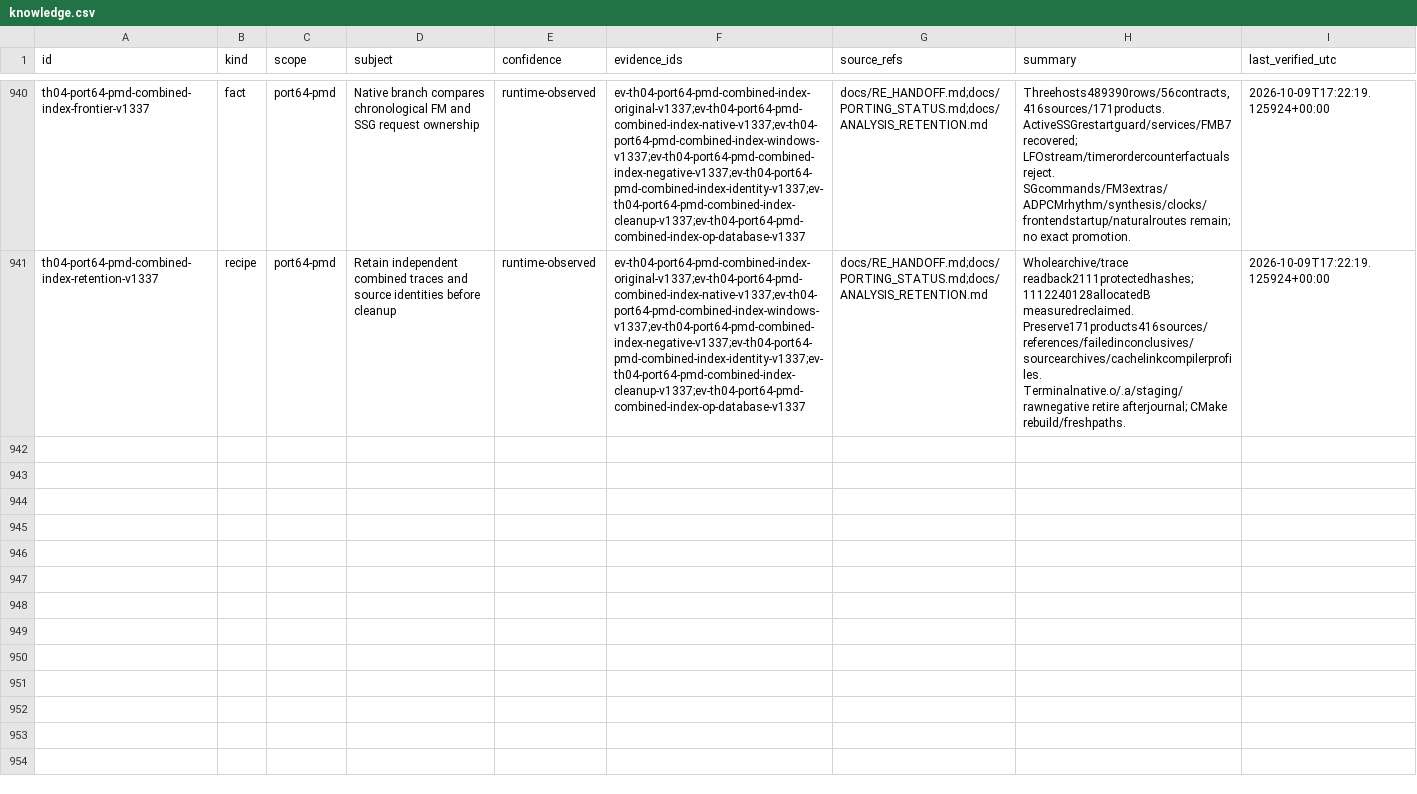
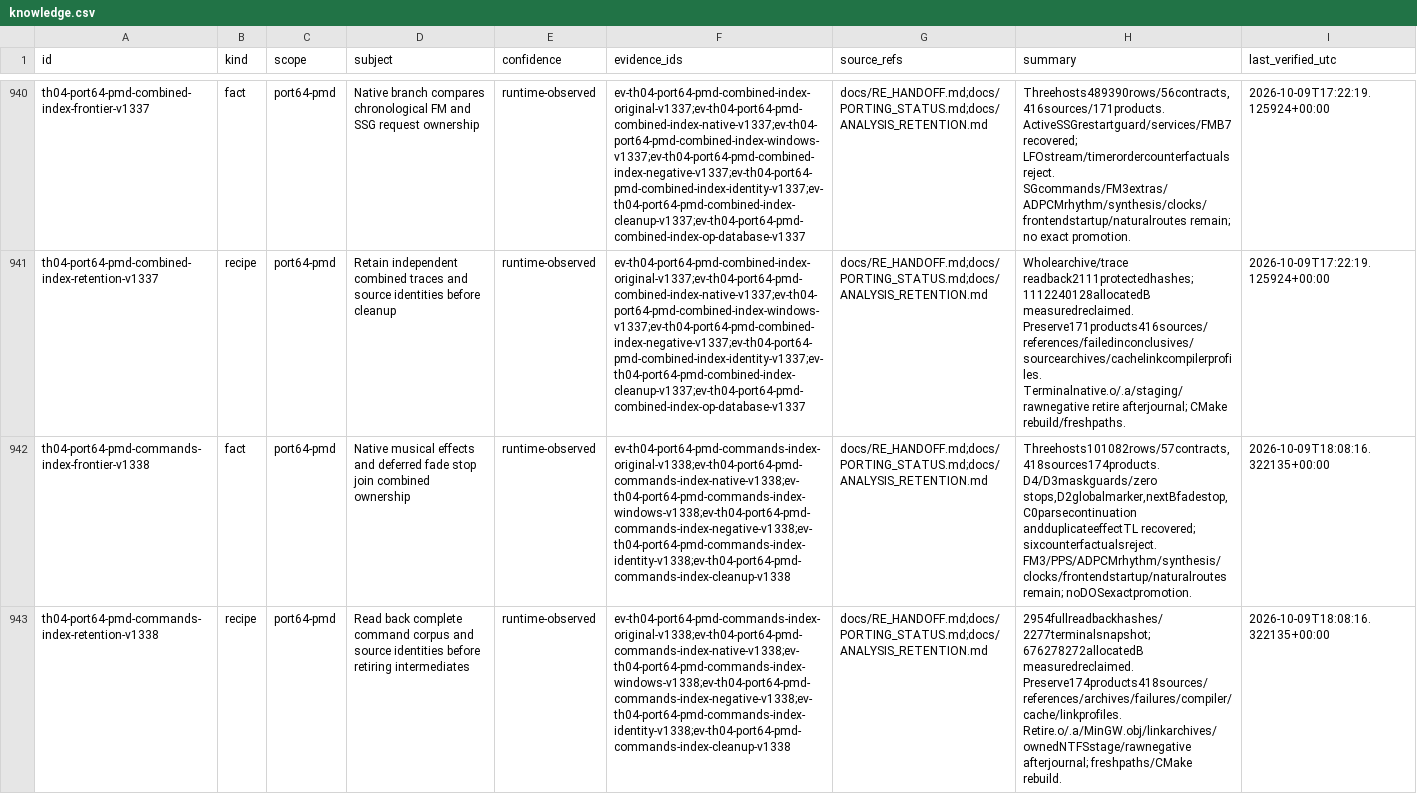
Before and after one commit to N0zoM1z0/th04, a CSV file: config/knowledge.csv, drawn as a sheet; only a part is shown, gaps mark what is left out; the diff names each change by its address in the sheet, - before the commit and + after, or states it on an @@ line.

Commit message:
gpt-6.1-sol: Update native port frontier and remaining validation gaps

```diff
--- a/config/knowledge.csv
+++ b/config/knowledge.csv
+row 942: th04-port64-pmd-commands-index-frontier-v1338 | fact | port64-pmd | Native musical effects and deferred fade stop join combined ownership | runtime-observed | ev-th04-port64-pmd-commands-index-original-v1338;ev-th04-port64-pmd-commands-index-native-v1338;ev-th04-port64-pmd-commands-index-windows-v1338;ev-th04-port64-pmd-commands-index-negative-v1338;ev-th04-port64-pmd-commands-index-identity-v1338;ev-th04-port64-pmd-commands-index-cleanup-v1338 | docs/RE_HANDOFF.md;docs/PORTING_STATUS.md;docs/ANALYSIS_RETENTION.md | Threehosts101082rows/57contracts,418sources174products. D4/D3maskguards/zero stops,D2globalmarker,nextBfadestop, C0parsecontinuation andduplicateeffectTL recovered; sixcounterfactualsreject. FM3/PPS/ADPCMrhythm/synthesis/clocks/frontendstartup/naturalroutes remain; noDOSexactpromotion. | 2026-10-09T18:08:16.322135+00:00
+row 943: th04-port64-pmd-commands-index-retention-v1338 | recipe | port64-pmd | Read back complete command corpus and source identities before retiring intermediates | runtime-observed | ev-th04-port64-pmd-commands-index-original-v1338;ev-th04-port64-pmd-commands-index-native-v1338;ev-th04-port64-pmd-commands-index-windows-v1338;ev-th04-port64-pmd-commands-index-negative-v1338;ev-th04-port64-pmd-commands-index-identity-v1338;ev-th04-port64-pmd-commands-index-cleanup-v1338 | docs/RE_HANDOFF.md;docs/PORTING_STATUS.md;docs/ANALYSIS_RETENTION.md | 2954fullreadbackhashes/2277terminalsnapshot;676278272allocatedB measuredreclaimed. Preserve174products418sources/references/archives/failures/compiler/cache/linkprofiles. Retire.o/.a/MinGW.obj/linkarchives/ownedNTFSstage/rawnegative afterjournal; freshpaths/CMake rebuild. | 2026-10-09T18:08:16.322135+00:00
```
Also changed, not shown: 4 other files.
